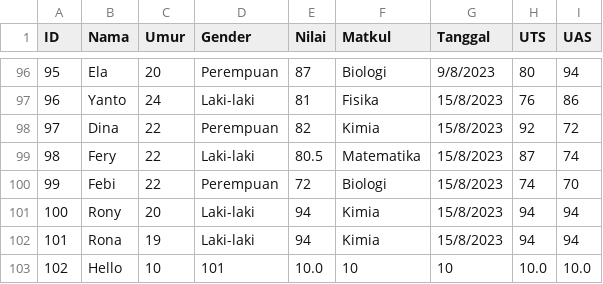
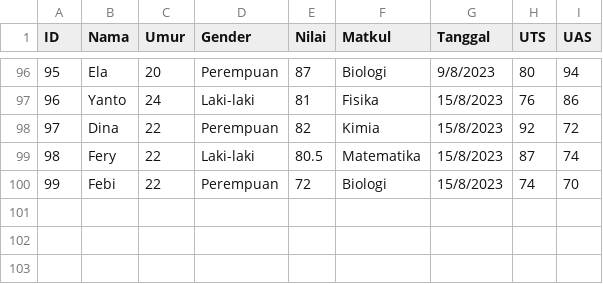
Before and after one commit to AltheaIX/RowStream, a CSV file: dataset_full.csv, drawn as a sheet; only a part is shown, gaps mark what is left out.

```diff
--- a/dataset_full.csv
+++ b/dataset_full.csv
@@ -100,4 +100 @@ ID,Nama,Umur,Gender,Nilai,Matkul,Tanggal,UTS,UAS
 99,Febi,22,Perempuan,72,Biologi,15/8/2023,74,70
-100,Rony,20,Laki-laki,94,Kimia,15/8/2023,94,94
-101,Rona,19,Laki-laki,94,Kimia,15/8/2023,94,94
-102,Hello,10,101,10.0,10,10,10.0,10.0
```
Also changed, not shown: 7 other files.
